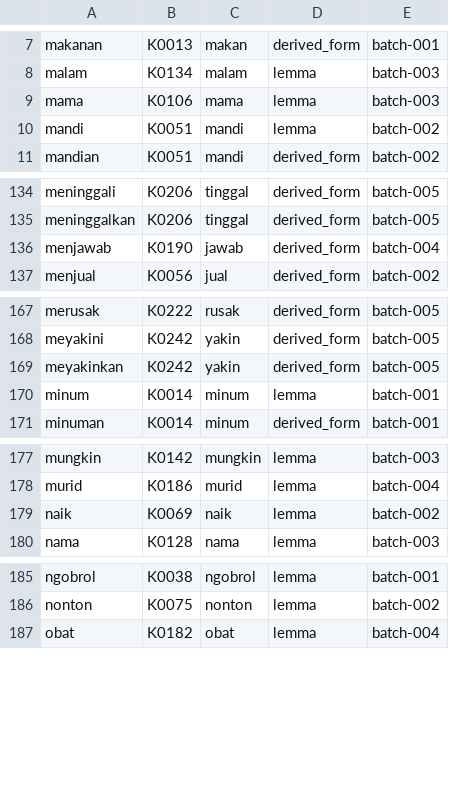
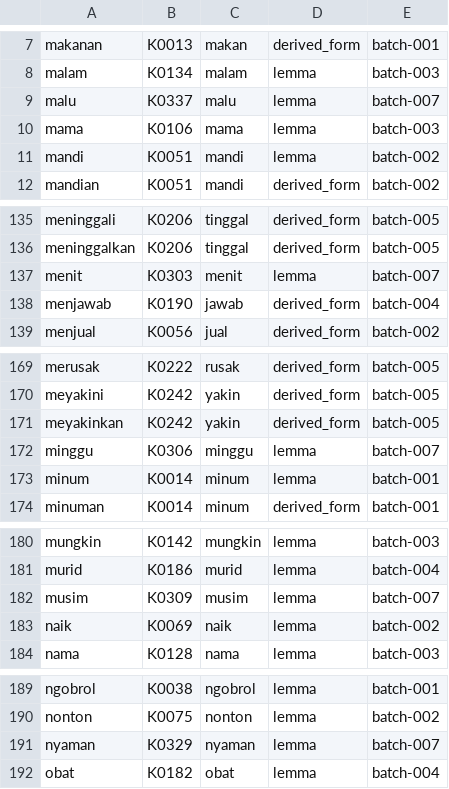
Before and after one commit to semoliginon-ops/Lexara-Chatbot, a TSV file: data/kamus/index/m-o.tsv, drawn as a sheet; only a part is shown, gaps mark what is left out.

Commit message:
Update m-o token index for batch 007

```diff
--- a/data/kamus/index/m-o.tsv
+++ b/data/kamus/index/m-o.tsv
@@ -8,2 +8,3 @@ makanan	K0013	makan	derived_form	batch-001
 malam	K0134	malam	lemma	batch-003
+malu	K0337	malu	lemma	batch-007
 mama	K0106	mama	lemma	batch-003
@@ -135,2 +136,3 @@ meninggali	K0206	tinggal	derived_form	batch-005
 meninggalkan	K0206	tinggal	derived_form	batch-005
+menit	K0303	menit	lemma	batch-007
 menjawab	K0190	jawab	derived_form	batch-004
@@ -169,2 +171,3 @@ meyakini	K0242	yakin	derived_form	batch-005
 meyakinkan	K0242	yakin	derived_form	batch-005
+minggu	K0306	minggu	lemma	batch-007
 minum	K0014	minum	lemma	batch-001
@@ -178,2 +181,3 @@ mungkin	K0142	mungkin	lemma	batch-003
 murid	K0186	murid	lemma	batch-004
+musim	K0309	musim	lemma	batch-007
 naik	K0069	naik	lemma	batch-002
@@ -186,2 +190,3 @@ ngobrol	K0038	ngobrol	lemma	batch-001
 nonton	K0075	nonton	lemma	batch-002
+nyaman	K0329	nyaman	lemma	batch-007
 obat	K0182	obat	lemma	batch-004
```
